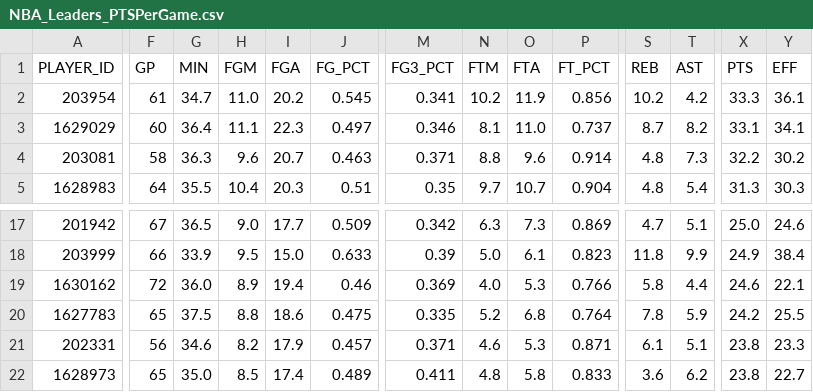
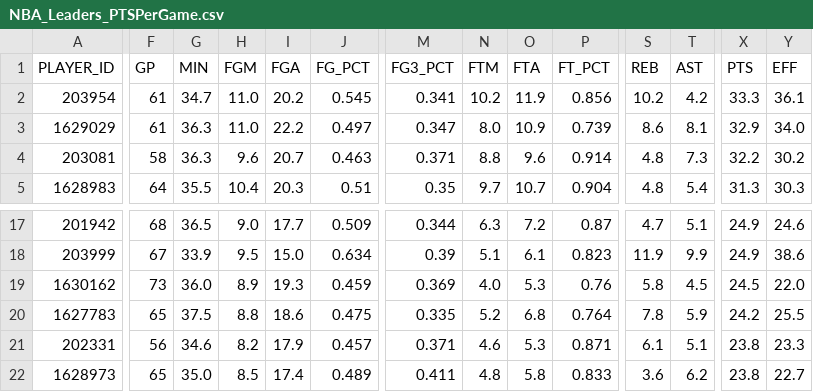
Before and after one commit to penborter/nba-data, a CSV file: data/dynamic/NBA_Leaders_PTSPerGame.csv, drawn as a sheet; only a part is shown, gaps mark what is left out; the diff covers the shown part only; the diff names each change by its address in the sheet, - before the commit and + after, or states it on an @@ line.

```diff
--- a/data/dynamic/NBA_Leaders_PTSPerGame.csv
+++ b/data/dynamic/NBA_Leaders_PTSPerGame.csv
-F3 (GP): 60
+F3 (GP): 61
-G3 (MIN): 36.4
+G3 (MIN): 36.3
-H3 (FGM): 11.1
+H3 (FGM): 11.0
-I3 (FGA): 22.3
+I3 (FGA): 22.2
-M3 (FG3_PCT): 0.346
+M3 (FG3_PCT): 0.347
-N3 (FTM): 8.1
+N3 (FTM): 8.0
-O3 (FTA): 11.0
+O3 (FTA): 10.9
-P3 (FT_PCT): 0.737
+P3 (FT_PCT): 0.739
-S3 (REB): 8.7
+S3 (REB): 8.6
-T3 (AST): 8.2
+T3 (AST): 8.1
-X3 (PTS): 33.1
+X3 (PTS): 32.9
-Y3 (EFF): 34.1
+Y3 (EFF): 34.0
-F17 (GP): 67
+F17 (GP): 68
-M17 (FG3_PCT): 0.342
+M17 (FG3_PCT): 0.344
-O17 (FTA): 7.3
+O17 (FTA): 7.2
-P17 (FT_PCT): 0.869
+P17 (FT_PCT): 0.87
-X17 (PTS): 25.0
+X17 (PTS): 24.9
-F18 (GP): 66
+F18 (GP): 67
-J18 (FG_PCT): 0.633
+J18 (FG_PCT): 0.634
-N18 (FTM): 5.0
+N18 (FTM): 5.1
-S18 (REB): 11.8
+S18 (REB): 11.9
-Y18 (EFF): 38.4
+Y18 (EFF): 38.6
-F19 (GP): 72
+F19 (GP): 73
-I19 (FGA): 19.4
+I19 (FGA): 19.3
-J19 (FG_PCT): 0.46
+J19 (FG_PCT): 0.459
-P19 (FT_PCT): 0.766
+P19 (FT_PCT): 0.76
-T19 (AST): 4.4
+T19 (AST): 4.5
-X19 (PTS): 24.6
+X19 (PTS): 24.5
-Y19 (EFF): 22.1
+Y19 (EFF): 22.0
```
Also changed, not shown: 1 added row, 1 removed row and 41 edited cells elsewhere in this file, data/dynamic/NBA_Leaders_ASTPerGame.csv, data/dynamic/NBA_Leaders_PTSTotals.csv, 1 other file.
